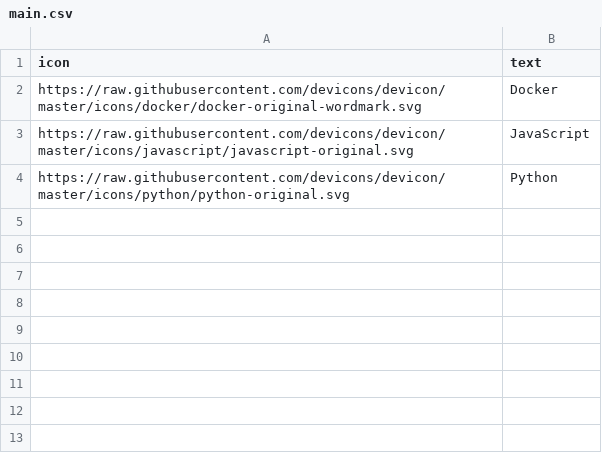
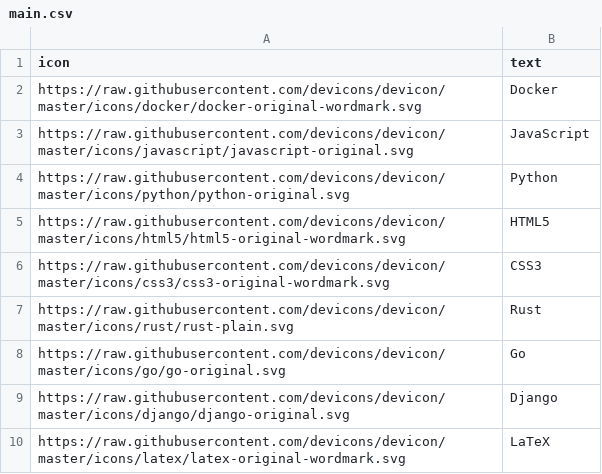
Before and after one commit to LukasLow/LukasLow, a CSV file: bildchen/main.csv, drawn as a sheet.

Commit message:
more icons

```diff
--- a/bildchen/main.csv
+++ b/bildchen/main.csv
@@ -4 +4,7 @@ https://raw.githubusercontent.com/devicons/devicon/master/icons/javascript/javas
 https://raw.githubusercontent.com/devicons/devicon/master/icons/python/python-original.svg,Python
+https://raw.githubusercontent.com/devicons/devicon/master/icons/html5/html5-original-wordmark.svg,HTML5
+https://raw.githubusercontent.com/devicons/devicon/master/icons/css3/css3-original-wordmark.svg,CSS3
+https://raw.githubusercontent.com/devicons/devicon/master/icons/rust/rust-plain.svg,Rust
+https://raw.githubusercontent.com/devicons/devicon/master/icons/go/go-original.svg,Go
+https://raw.githubusercontent.com/devicons/devicon/master/icons/django/django-original.svg,Django
+https://raw.githubusercontent.com/devicons/devicon/master/icons/latex/latex-original-wordmark.svg,LaTeX
```
Also changed, not shown: 1 other file.
